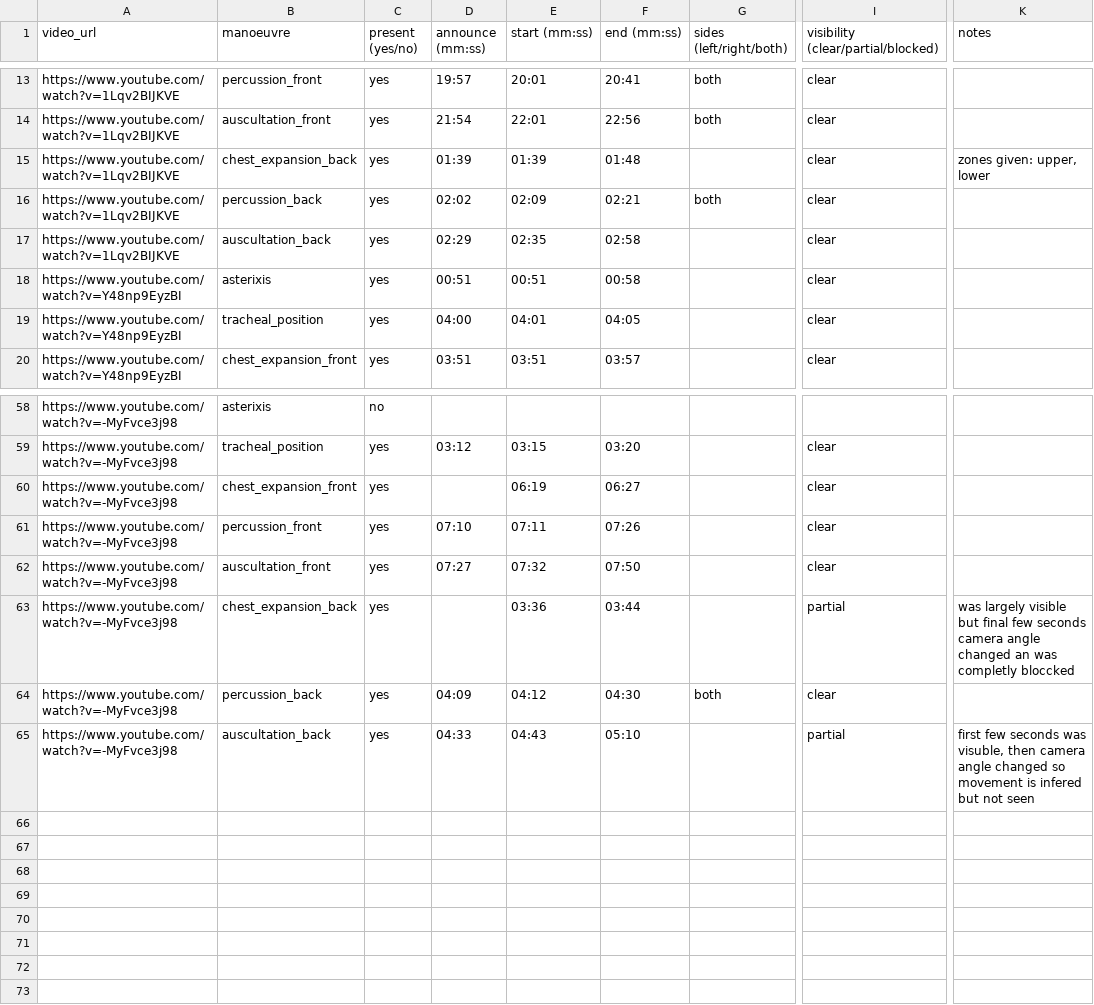
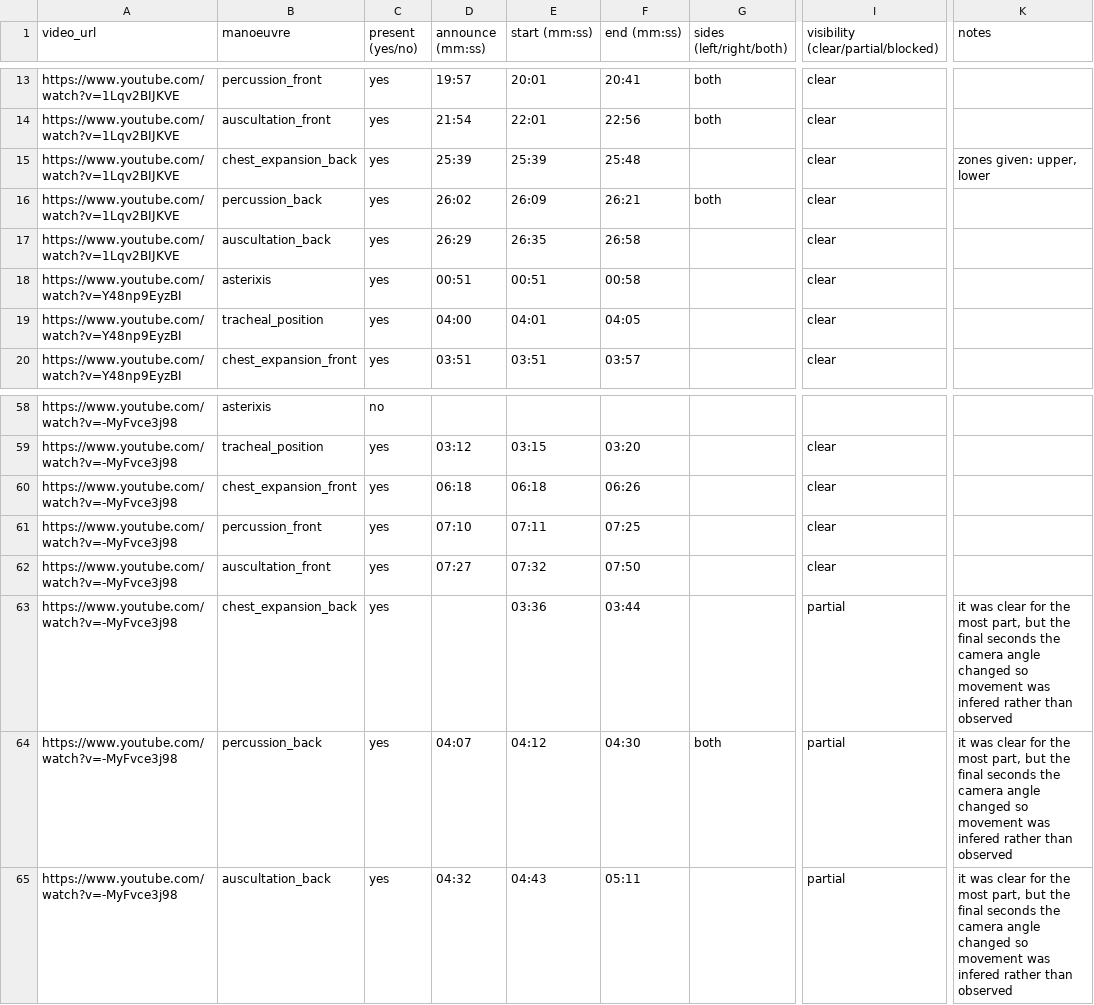
Before and after one commit to nevinboakye-ai/osc-me, a CSV file: experiments/exp01-said-vs-did/public_labels.csv, drawn as a sheet; only a part is shown, gaps mark what is left out; the diff names each change by its address in the sheet, - before the commit and + after, or states it on an @@ line.

```diff
--- a/experiments/exp01-said-vs-did/public_labels.csv
+++ b/experiments/exp01-said-vs-did/public_labels.csv
-D15 (announce (mm:ss)): 01:39
+D15 (announce (mm:ss)): 25:39
-E15 (start (mm:ss)): 01:39
+E15 (start (mm:ss)): 25:39
-F15 (end (mm:ss)): 01:48
+F15 (end (mm:ss)): 25:48
-D16 (announce (mm:ss)): 02:02
+D16 (announce (mm:ss)): 26:02
-E16 (start (mm:ss)): 02:09
+E16 (start (mm:ss)): 26:09
-F16 (end (mm:ss)): 02:21
+F16 (end (mm:ss)): 26:21
-D17 (announce (mm:ss)): 02:29
+D17 (announce (mm:ss)): 26:29
-E17 (start (mm:ss)): 02:35
+E17 (start (mm:ss)): 26:35
-F17 (end (mm:ss)): 02:58
+F17 (end (mm:ss)): 26:58
-D60 (announce (mm:ss)): (empty)
+D60 (announce (mm:ss)): 06:18
-E60 (start (mm:ss)): 06:19
+E60 (start (mm:ss)): 06:18
-F60 (end (mm:ss)): 06:27
+F60 (end (mm:ss)): 06:26
-F61 (end (mm:ss)): 07:26
+F61 (end (mm:ss)): 07:25
-K63 (notes): was largely visible but final few seconds camera angle changed an was completly bloccked
+K63 (notes): it was clear for the most part, but the final seconds the camera angle changed so movement was infered rather than observed
-D64 (announce (mm:ss)): 04:09
+D64 (announce (mm:ss)): 04:07
-I64: clear
+I64: partial
-K64 (notes): (empty)
+K64 (notes): it was clear for the most part, but the final seconds the camera angle changed so movement was infered rather than observed
-D65 (announce (mm:ss)): 04:33
+D65 (announce (mm:ss)): 04:32
-F65 (end (mm:ss)): 05:10
+F65 (end (mm:ss)): 05:11
-K65 (notes): first few seconds was visuble, then camera angle changed so movement is infered but not seen
+K65 (notes): it was clear for the most part, but the final seconds the camera angle changed so movement was infered rather than observed
```
